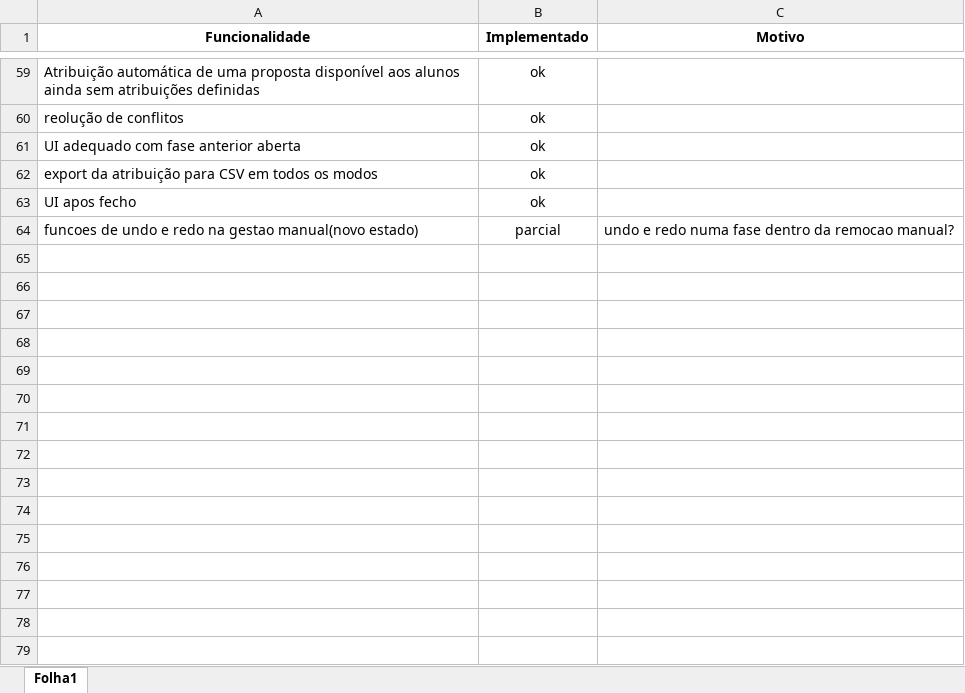
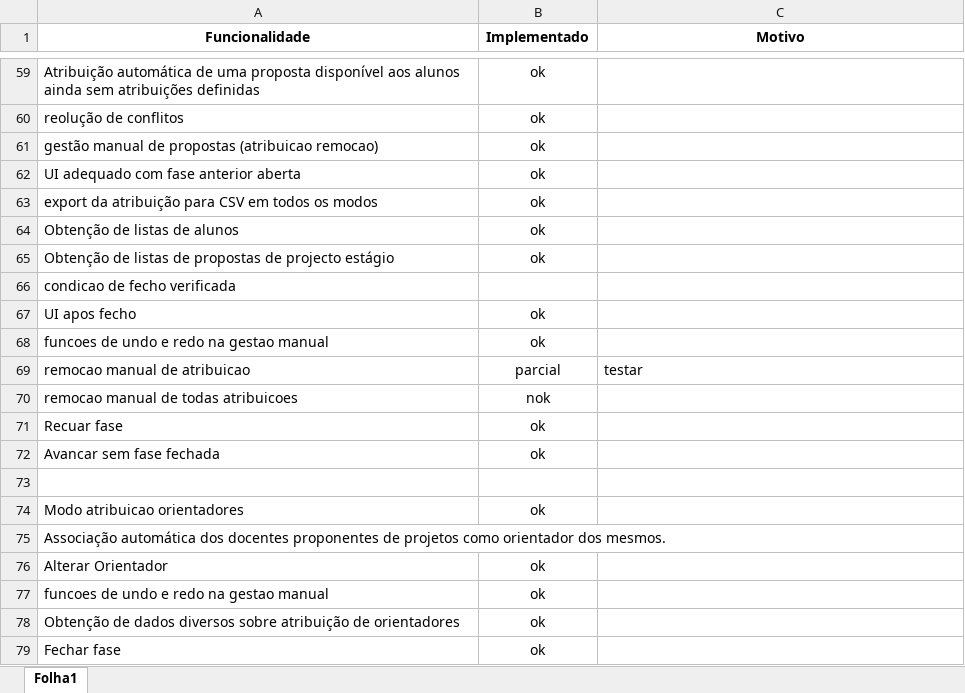
Before and after one commit to G3n3z/TP-PA, an Excel workbook: checklist.xlsx, sheet Folha1, drawn as a sheet; only a part is shown, gaps mark what is left out; values as stored, in another font and other column widths than the file's, no borders; conditional formats not drawn; addresses are those after the commit; the diff covers the shown part only; the diff names each change by its address in the sheet, - before the commit and + after, or states it on an @@ line.

Commit message:
Remover_todas_propostas_atribuidas

```diff
--- a/checklist.xlsx (sheet Folha1)
+++ b/checklist.xlsx (sheet Folha1)
+row 61: gestão manual de propostas (atribuicao remocao) | ok
+row 64: Obtenção de listas de alunos | ok
+row 65: Obtenção de listas de propostas de projecto estágio | ok
+row 66: condicao de fecho verificada
+row 68: funcoes de undo e redo na gestao manual | ok
+row 69: remocao manual de atribuicao | parcial | testar
+row 70: remocao manual de todas atribuicoes | nok
+row 71: Recuar fase | ok
+row 72: Avancar sem fase fechada | ok
-row 73: funcoes de undo e redo na gestao manual(novo estado) | parcial | undo e redo numa fase dentro da remocao manual?
+row 73: (empty)
+row 74: Modo atribuicao orientadores | ok
+row 75: Associação automática dos docentes proponentes de projetos como orientador dos mesmos.
+row 76: Alterar Orientador | ok
+row 77: funcoes de undo e redo na gestao manual | ok
+row 78: Obtenção de dados diversos sobre atribuição de orientadores | ok
+row 79: Fechar fase | ok
```
Also changed, not shown: 12 added rows and 1 edited cell elsewhere in this sheet, 4 other files.
